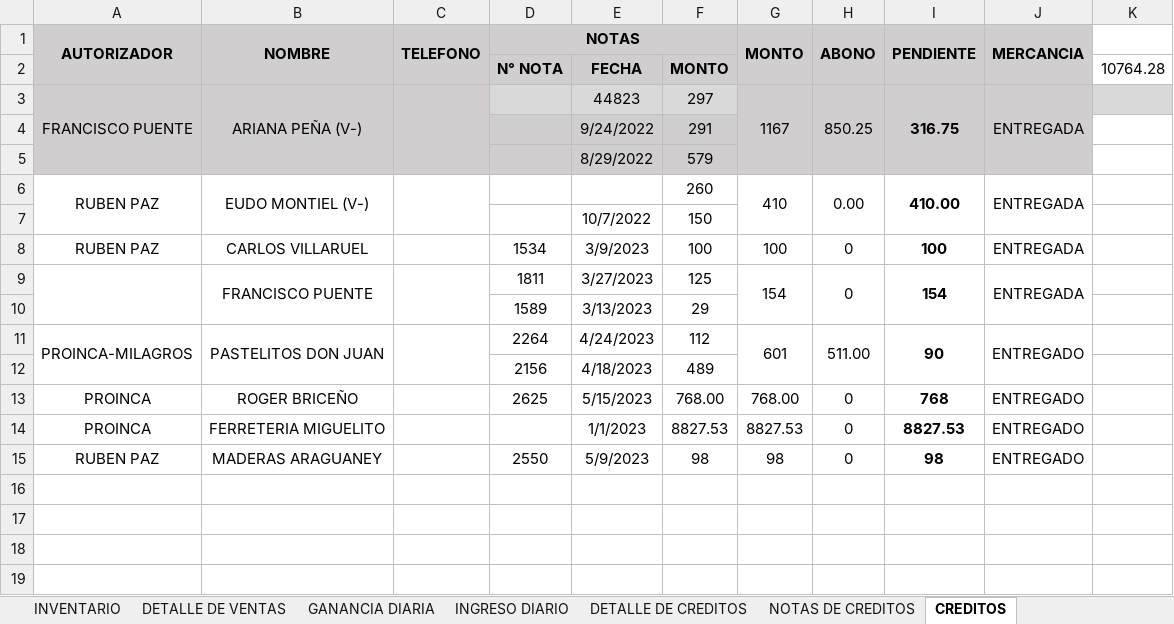
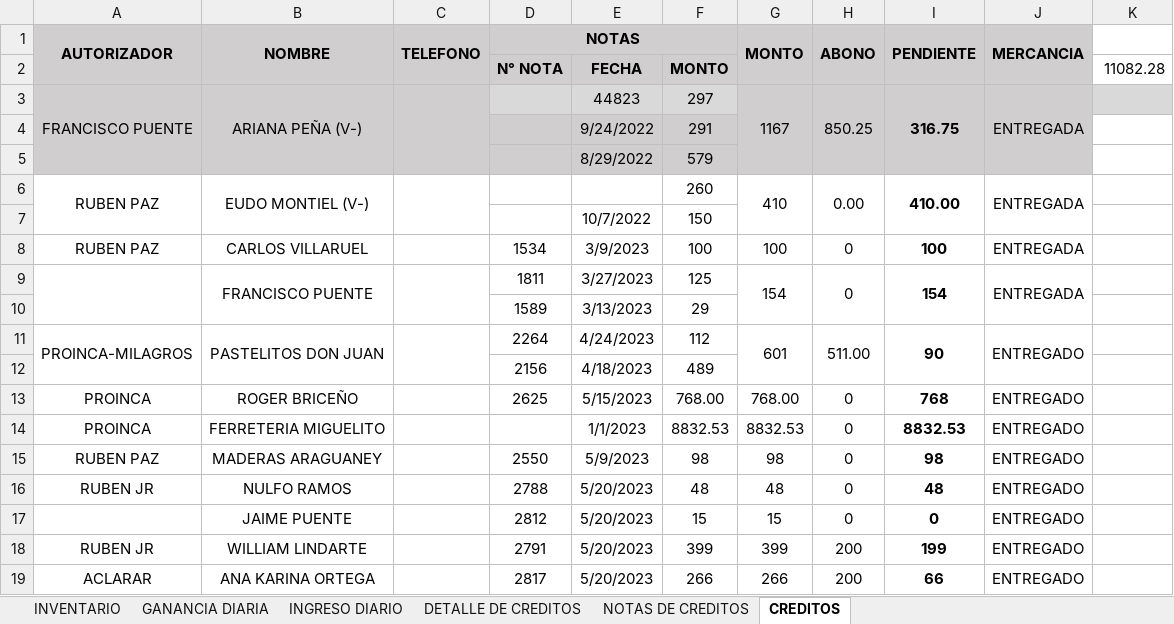
Before and after one commit to JPuente25/Proinca, an Excel workbook: LISTA DE PRODUCTOS PROINCA.xlsx, sheet CREDITOS, drawn as a sheet; values as stored, in another font and other column widths than the file's, no borders; the diff names each change by its address in the sheet, - before the commit and + after, or states it on an @@ line.

```diff
--- a/LISTA DE PRODUCTOS PROINCA.xlsx (sheet CREDITOS)
+++ b/LISTA DE PRODUCTOS PROINCA.xlsx (sheet CREDITOS)
@@ sheet tab hidden: DETALLE DE VENTAS @@
-K2: 10764.28
+K2: 11082.28
-F14: 8827.53
+F14: 8832.53
-G14 (MONTO): 8827.53
+G14 (MONTO): 8832.53
-I14 (PENDIENTE): 8827.53
+I14 (PENDIENTE): 8832.53
+row 16: RUBEN JR | NULFO RAMOS |  | 2788 | 5/20/2023 | 48 | 48 | 0 | 48 | ENTREGADO
+row 17:  | JAIME PUENTE |  | 2812 | 5/20/2023 | 15 | 15 | 0 | 0 | ENTREGADO
+row 18: RUBEN JR | WILLIAM LINDARTE |  | 2791 | 5/20/2023 | 399 | 399 | 200 | 199 | ENTREGADO
+row 19: ACLARAR | ANA KARINA ORTEGA |  | 2817 | 5/20/2023 | 266 | 266 | 200 | 66 | ENTREGADO
```
Also changed, not shown: sheet GANANCIA DIARIA, sheet DETALLE DE CREDITOS, sheet INGRESO DIARIO, formulas that keep their value.
